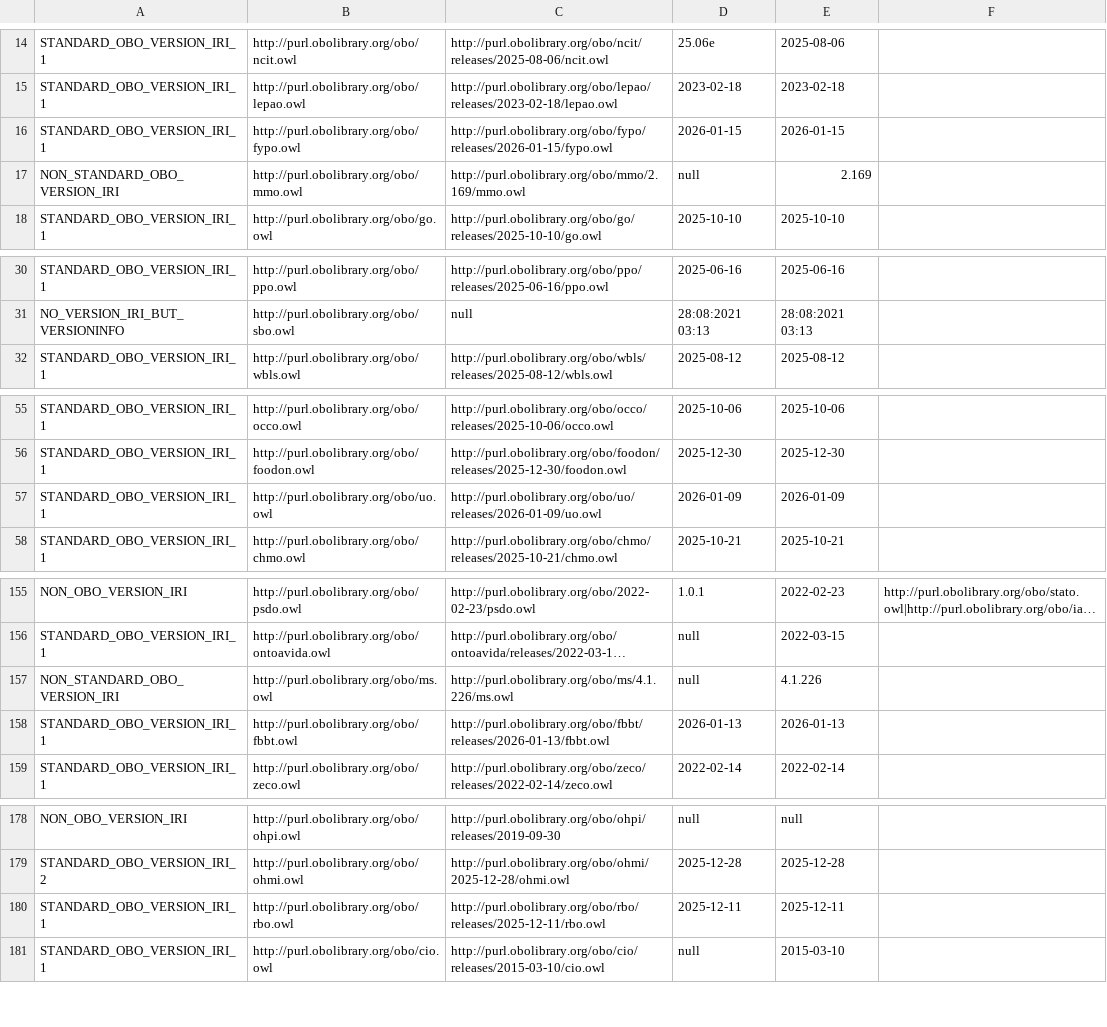
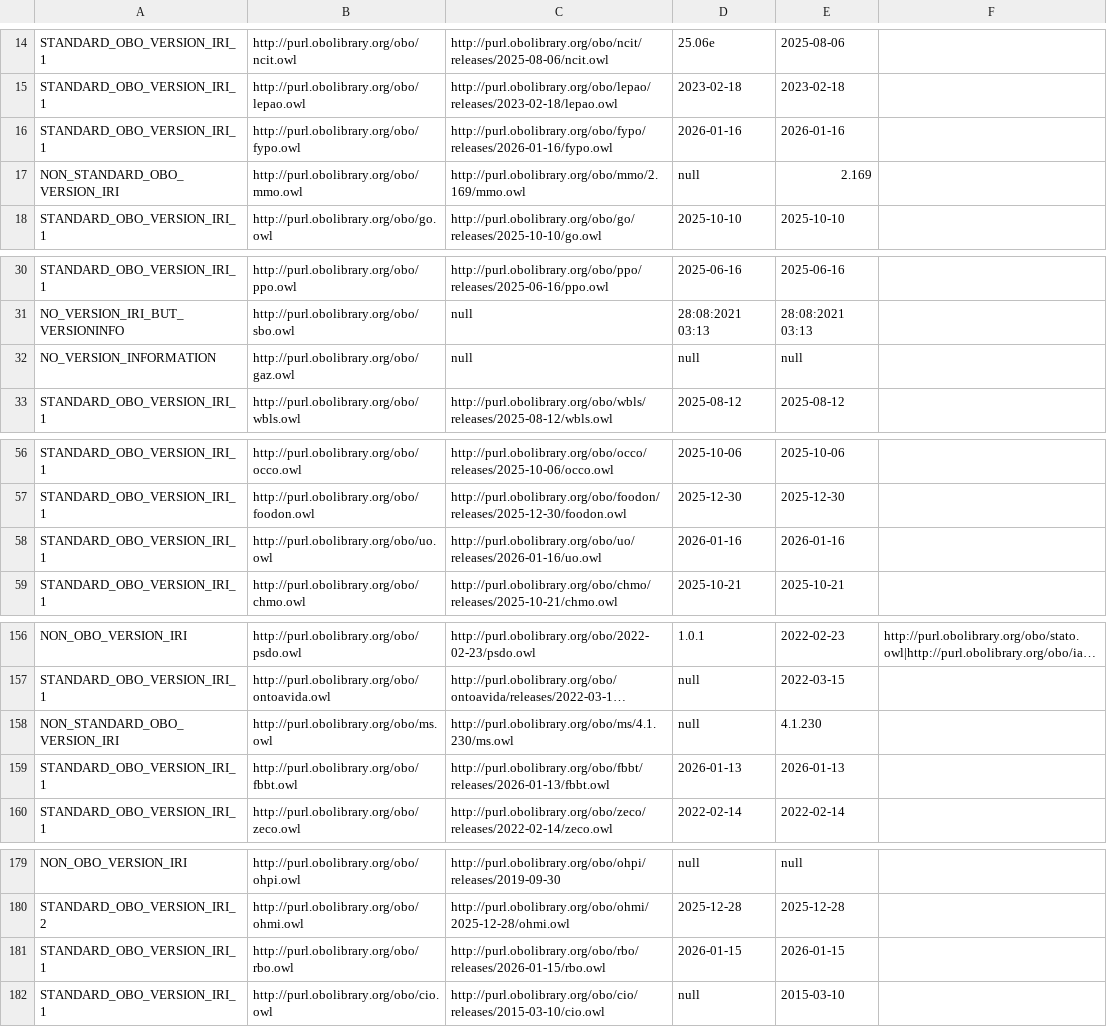
Before and after one commit to psiotwo/ontology-version-extractor, a CSV file: output.csv, drawn as a sheet; only a part is shown, gaps mark what is left out; long unchanged cells end in …; addresses are those after the commit; the diff names each change by its address in the sheet, - before the commit and + after, or states it on an @@ line.

Commit message:
Deploying to gh-pages from @ psiotwo/ontology-version-extractor@96e02d3ea5e347758c50ddc6fabb4a8fdb461bf2 🚀

```diff
--- a/output.csv
+++ b/output.csv
-C16: http://purl.obolibrary.org/obo/fypo/releases/2026-01-15/fypo.owl
+C16: http://purl.obolibrary.org/obo/fypo/releases/2026-01-16/fypo.owl
-D16: 2026-01-15
+D16: 2026-01-16
-E16: 2026-01-15
+E16: 2026-01-16
+row 32: NO_VERSION_INFORMATION | http://purl.obolibrary.org/obo/gaz.owl | null | null | null
-C58: http://purl.obolibrary.org/obo/uo/releases/2026-01-09/uo.owl
+C58: http://purl.obolibrary.org/obo/uo/releases/2026-01-16/uo.owl
-D58: 2026-01-09
+D58: 2026-01-16
-E58: 2026-01-09
+E58: 2026-01-16
-C158: http://purl.obolibrary.org/obo/ms/4.1.226/ms.owl
+C158: http://purl.obolibrary.org/obo/ms/4.1.230/ms.owl
-E158: 4.1.226
+E158: 4.1.230
-C181: http://purl.obolibrary.org/obo/rbo/releases/2025-12-11/rbo.owl
+C181: http://purl.obolibrary.org/obo/rbo/releases/2026-01-15/rbo.owl
-D181: 2025-12-11
+D181: 2026-01-15
-E181: 2025-12-11
+E181: 2026-01-15
```
Also changed, not shown: 2 other files.
